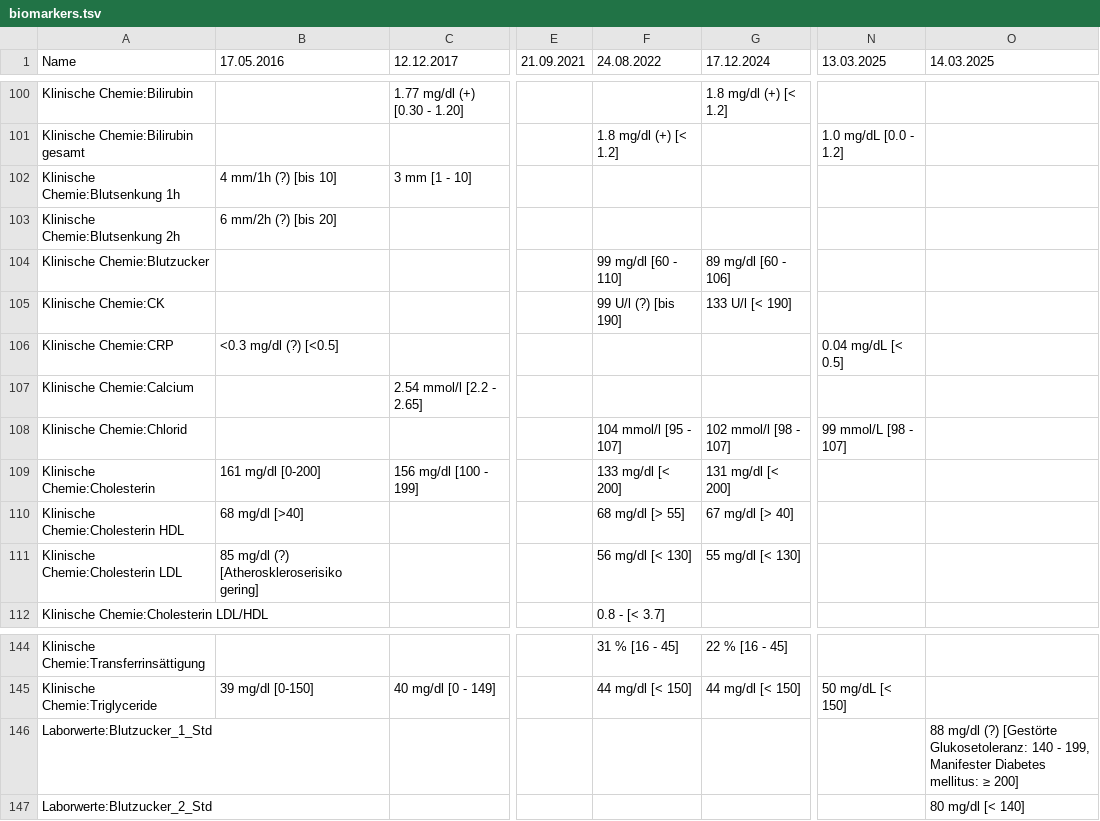
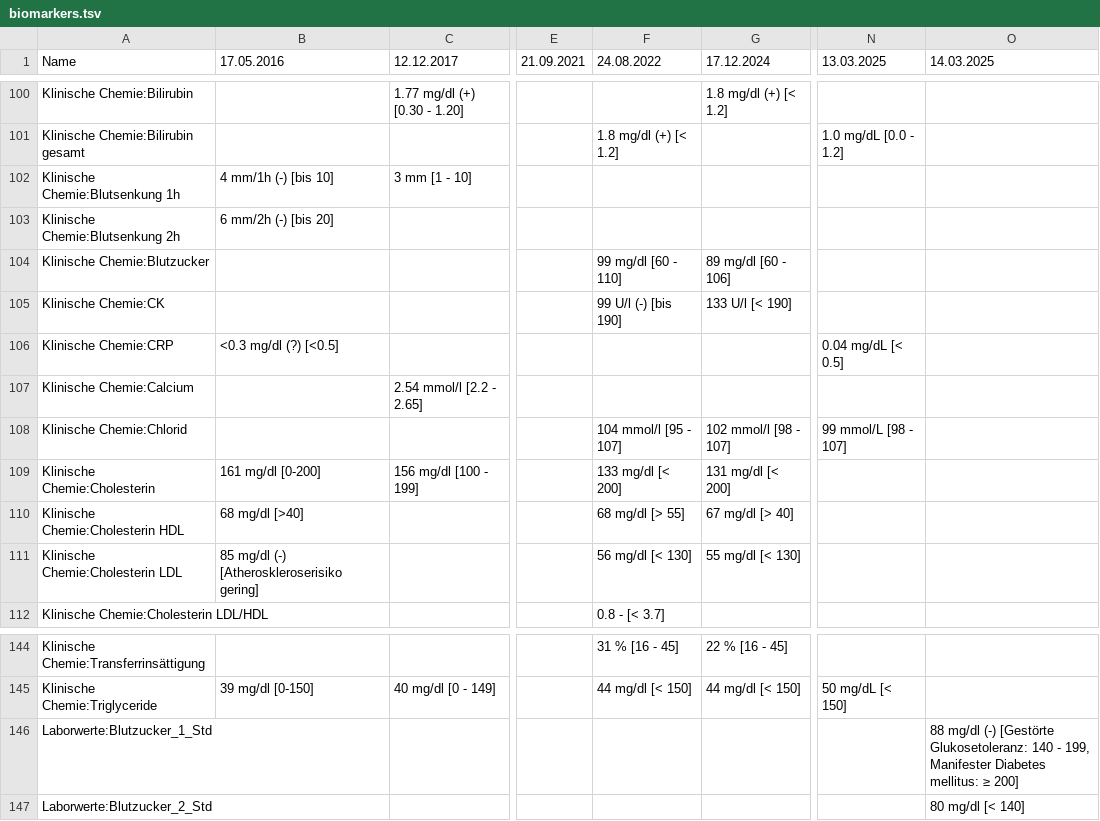
Before and after one commit to ympoglag/biomarkers, a TSV file: biomarkers.tsv, drawn as a sheet; only a part is shown, gaps mark what is left out; the diff covers the shown part only; the diff names each change by its address in the sheet, - before the commit and + after, or states it on an @@ line.

```diff
--- a/biomarkers.tsv
+++ b/biomarkers.tsv
-B102 (17.05.2016): 4 mm/1h (?) [bis 10]
+B102 (17.05.2016): 4 mm/1h (-) [bis 10]
-B103 (17.05.2016): 6 mm/2h (?) [bis 20]
+B103 (17.05.2016): 6 mm/2h (-) [bis 20]
-F105 (24.08.2022): 99 U/l (?) [bis 190]
+F105 (24.08.2022): 99 U/l (-) [bis 190]
-B111 (17.05.2016): 85 mg/dl (?) [Atheroskleroserisiko gering]
+B111 (17.05.2016): 85 mg/dl (-) [Atheroskleroserisiko gering]
-O146 (14.03.2025): 88 mg/dl (?) [Gestörte Glukosetoleranz:…
+O146 (14.03.2025): 88 mg/dl (-) [Gestörte Glukosetoleranz:…
```
Also changed, not shown: 29 edited cells elsewhere in this file, 2 other files.
